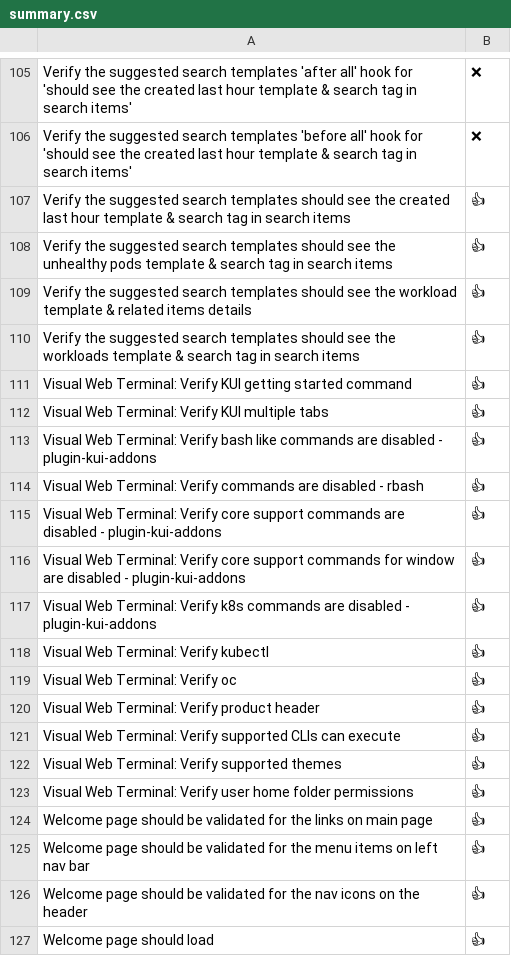
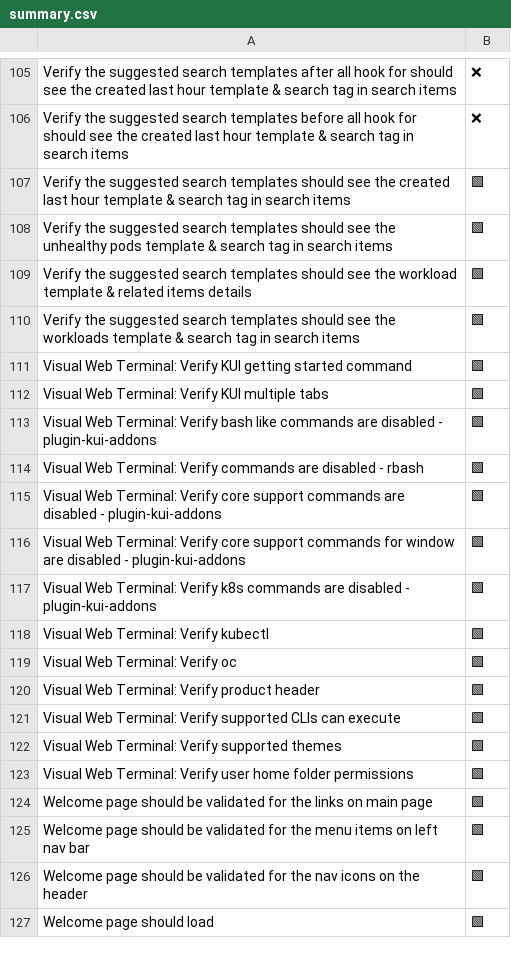
Before and after one commit to cdoan1/data-matrix, a CSV file: summary.csv, drawn as a sheet; only a part is shown, gaps mark what is left out; the diff covers the shown part only; the diff names each change by its address in the sheet, - before the commit and + after, or states it on an @@ line.

```diff
--- a/summary.csv
+++ b/summary.csv
-A105: …search templates 'after all' hook for 'should see the created last hour template & search tag in search items'
+A105: …search templates after all hook for should see the created last hour template & search tag in search items
-A106: …search templates 'before all' hook for 'should see the created last hour template & search tag in search items'
+A106: …search templates before all hook for should see the created last hour template & search tag in search items
-B107:B127: 👍
+B107:B127: 🟩
```
Also changed, not shown: 16 added rows, 16 removed rows and 59 edited cells elsewhere in this file.
